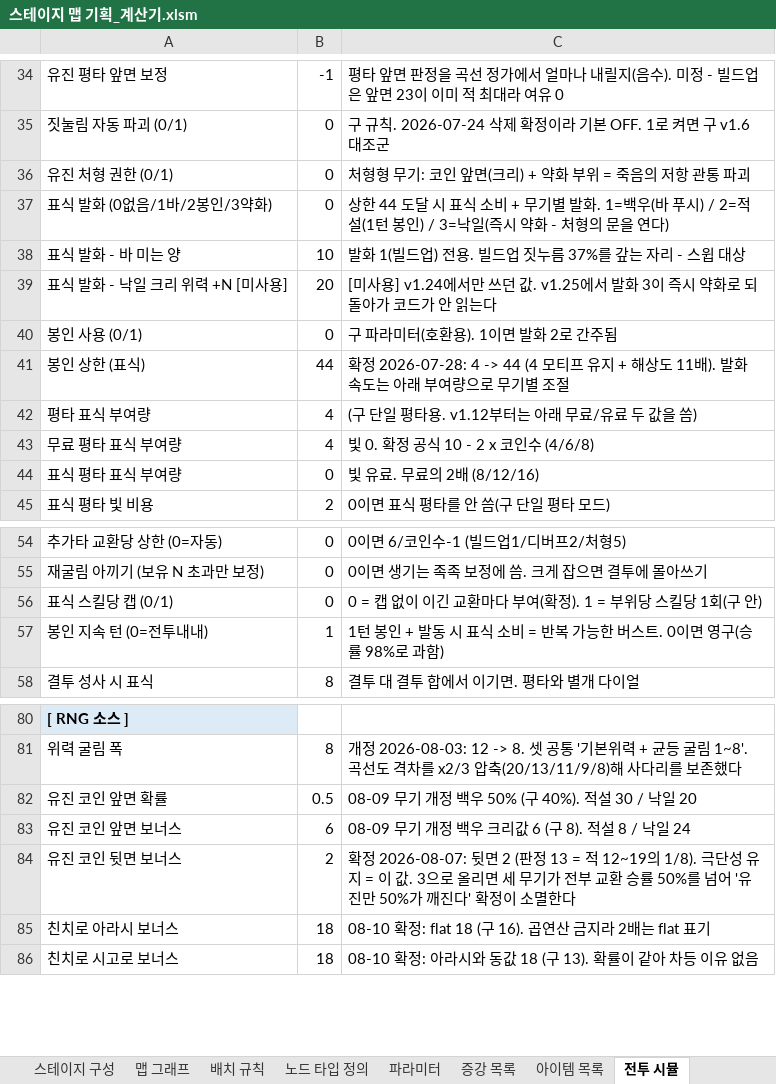
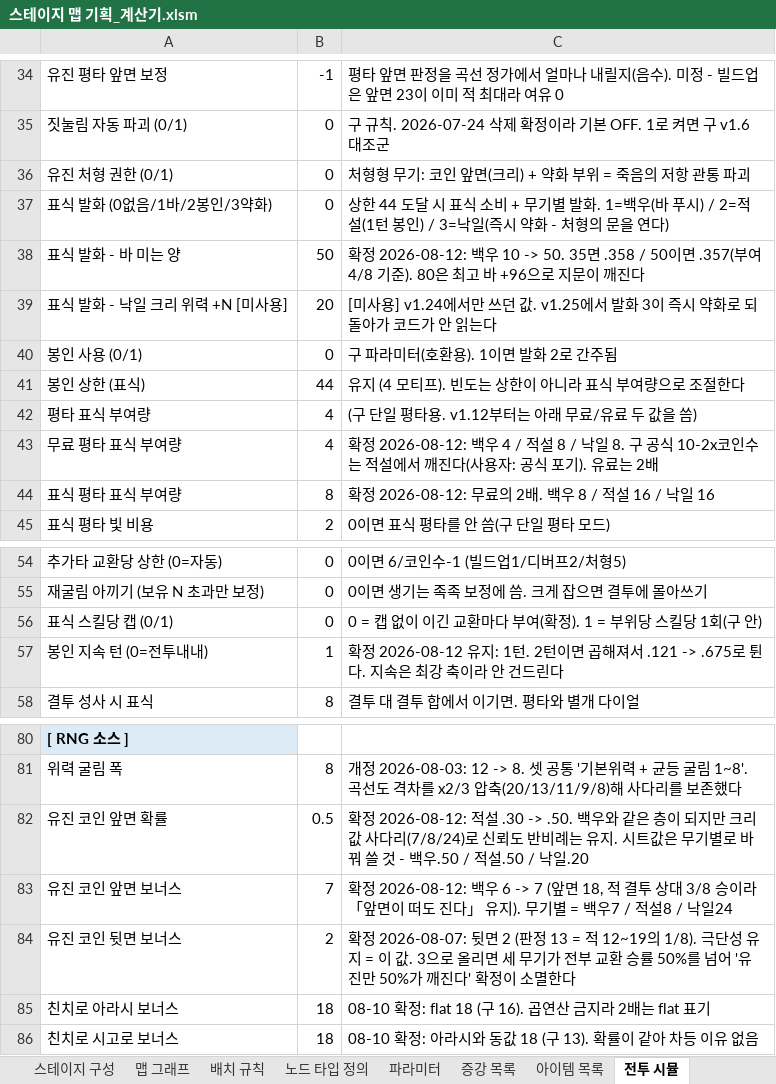
Before and after one commit to Omido-svg/Project-Abyss, an Excel workbook: Docs/스테이지 맵 기획_계산기.xlsm, sheet 전투 시뮬, drawn as a sheet; only a part is shown, gaps mark what is left out; values as stored, in another font and other column widths than the file's, no borders; charts and pictures not drawn; the diff names each change by its address in the sheet, - before the commit and + after, or states it on an @@ line.

```diff
--- a/Docs/스테이지 맵 기획_계산기.xlsm (sheet 전투 시뮬)
+++ b/Docs/스테이지 맵 기획_계산기.xlsm (sheet 전투 시뮬)
-B38: 10
+B38: 50
-C38: 발화 1(빌드업) 전용. 빌드업 짓누름 37%를 갚는 자리 - 스윕 대상
+C38: 확정 2026-08-12: 백우 10 -> 50. 35면 .358 / 50이면 .357(부여4/8 기준). 80은 최고 바 +96으로 지문이 깨진다
-C41: 확정 2026-07-28: 4 -> 44 (4 모티프 유지 + 해상도 11배). 발화 속도는 아래 부여량으로 무기별 조절
+C41: 유지 (4 모티프). 빈도는 상한이 아니라 표식 부여량으로 조절한다
-C43: 빛 0. 확정 공식 10 - 2 x 코인수 (4/6/8)
+C43: 확정 2026-08-12: 백우 4 / 적설 8 / 낙일 8. 구 공식 10-2x코인수는 적설에서 깨진다(사용자: 공식 포기). 유료는 2배
-B44: 0
+B44: 8
-C44: 빛 유료. 무료의 2배 (8/12/16)
+C44: 확정 2026-08-12: 무료의 2배. 백우 8 / 적설 16 / 낙일 16
-C57: 1턴 봉인 + 발동 시 표식 소비 = 반복 가능한 버스트. 0이면 영구(승률 98%로 과함)
+C57: 확정 2026-08-12 유지: 1턴. 2턴이면 곱해져서 .121 -> .675로 튄다. 지속은 최강 축이라 안 건드린다
-C82: 08-09 무기 개정 백우 50% (구 40%). 적설 30 / 낙일 20
+C82: 확정 2026-08-12: 적설 .30 -> .50. 백우와 같은 층이 되지만 크리값 사다리(7/8/24)로 신뢰도 반비례는 유지. 시트값은 무기별로 바꿔 쓸 것 - 백우.50 / 적설.50 / 낙일.20
-B83: 6
+B83: 7
-C83: 08-09 무기 개정 백우 크리값 6 (구 8). 적설 8 / 낙일 24
+C83: 확정 2026-08-12: 백우 6 -> 7 (앞면 18, 적 결투 상대 3/8 승이라 「앞면이 떠도 진다」 유지). 무기별 = 백우7 / 적설8 / 낙일24
```
Also changed, not shown: 2 other files.
